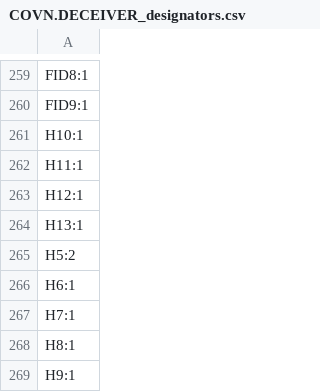
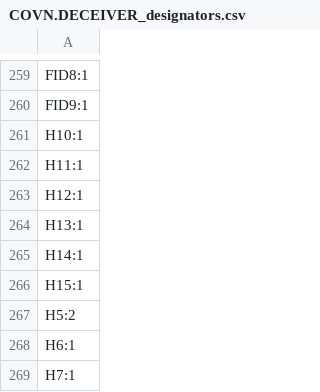
Before and after one commit to OwOday/microcyber, a CSV file: production/COVN.DECEIVER_designators.csv, drawn as a sheet; only a part is shown, gaps mark what is left out; the shorter side is filled out with more unchanged rows.

```diff
--- a/production/COVN.DECEIVER_designators.csv
+++ b/production/COVN.DECEIVER_designators.csv
@@ -264,2 +264,4 @@ H12:1
 H13:1
+H14:1
+H15:1
 H5:2
```
Also changed, not shown: production/COVN.DECEIVER_bom.csv, production/COVN.DECEIVER_positions.csv, 41 other files.
